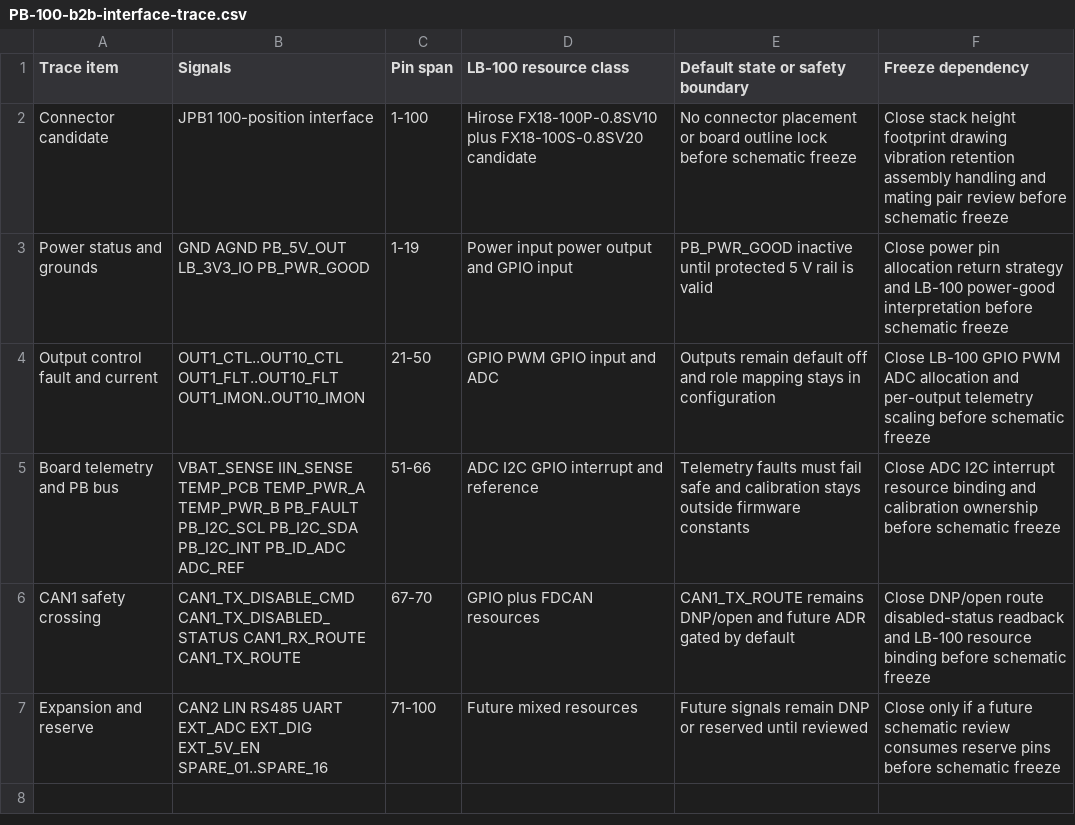
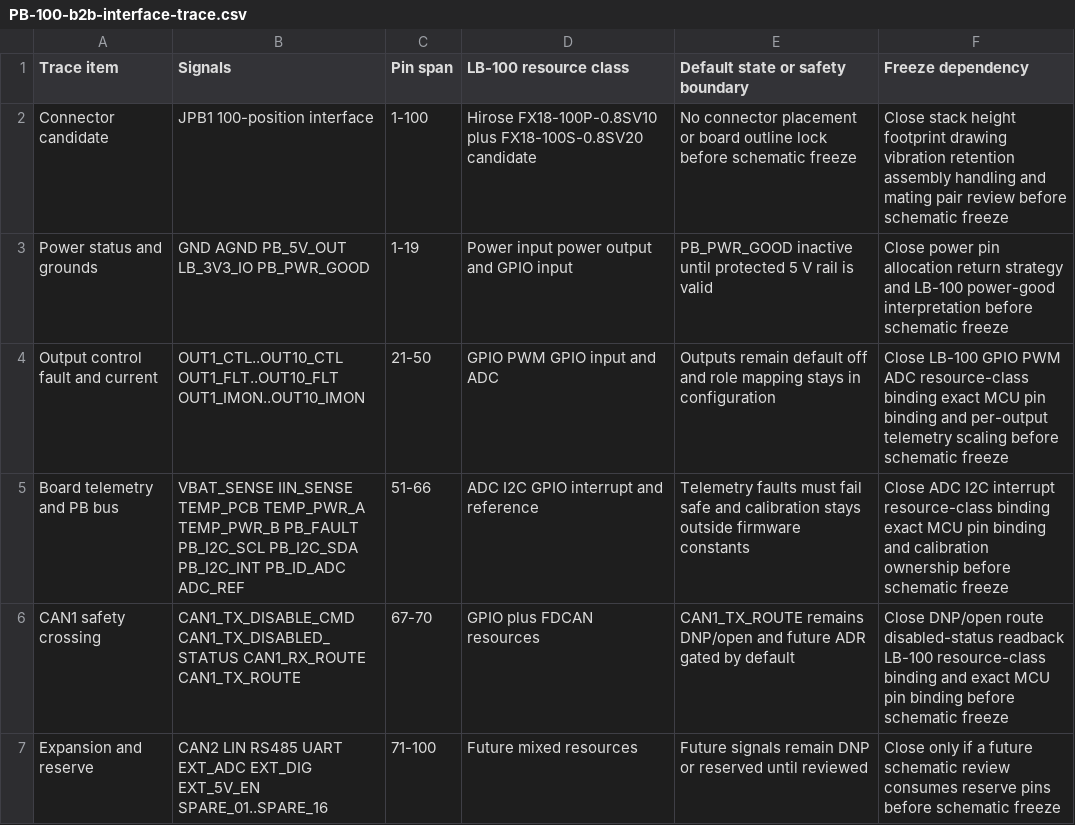
Before and after one commit to avlyubimov/svc-platform, a CSV file: hardware/power-board/PB-100/PB-100-b2b-interface-trace.csv, drawn as a sheet.

```diff
--- a/hardware/power-board/PB-100/PB-100-b2b-interface-trace.csv
+++ b/hardware/power-board/PB-100/PB-100-b2b-interface-trace.csv
@@ -3,5 +3,5 @@ Connector candidate,JPB1 100-position interface,1-100,Hirose FX18-100P-0.8SV10 p
 Power status and grounds,GND AGND PB_5V_OUT LB_3V3_IO PB_PWR_GOOD,1-19,Power input power output and GPIO input,PB_PWR_GOOD inactive until protected 5 V rail is valid,Close power pin allocation return strategy and LB-100 power-good interpretation before schematic freeze
-Output control fault and current,OUT1_CTL..OUT10_CTL OUT1_FLT..OUT10_FLT OUT1_IMON..OUT10_IMON,21-50,GPIO PWM GPIO input and ADC,Outputs remain default off and role mapping stays in configuration,Close LB-100 GPIO PWM ADC allocation and per-output telemetry scaling before schematic freeze
-Board telemetry and PB bus,VBAT_SENSE IIN_SENSE TEMP_PCB TEMP_PWR_A TEMP_PWR_B PB_FAULT PB_I2C_SCL PB_I2C_SDA PB_I2C_INT PB_ID_ADC ADC_REF,51-66,ADC I2C GPIO interrupt and reference,Telemetry faults must fail safe and calibration stays outside firmware constants,Close ADC I2C interrupt resource binding and calibration ownership before schematic freeze
-CAN1 safety crossing,CAN1_TX_DISABLE_CMD CAN1_TX_DISABLED_STATUS CAN1_RX_ROUTE CAN1_TX_ROUTE,67-70,GPIO plus FDCAN resources,CAN1_TX_ROUTE remains DNP/open and future ADR gated by default,Close DNP/open route disabled-status readback and LB-100 resource binding before schematic freeze
+Output control fault and current,OUT1_CTL..OUT10_CTL OUT1_FLT..OUT10_FLT OUT1_IMON..OUT10_IMON,21-50,GPIO PWM GPIO input and ADC,Outputs remain default off and role mapping stays in configuration,Close LB-100 GPIO PWM ADC resource-class binding exact MCU pin binding and per-output telemetry scaling before schematic freeze
+Board telemetry and PB bus,VBAT_SENSE IIN_SENSE TEMP_PCB TEMP_PWR_A TEMP_PWR_B PB_FAULT PB_I2C_SCL PB_I2C_SDA PB_I2C_INT PB_ID_ADC ADC_REF,51-66,ADC I2C GPIO interrupt and reference,Telemetry faults must fail safe and calibration stays outside firmware constants,Close ADC I2C interrupt resource-class binding exact MCU pin binding and calibration ownership before schematic freeze
+CAN1 safety crossing,CAN1_TX_DISABLE_CMD CAN1_TX_DISABLED_STATUS CAN1_RX_ROUTE CAN1_TX_ROUTE,67-70,GPIO plus FDCAN resources,CAN1_TX_ROUTE remains DNP/open and future ADR gated by default,Close DNP/open route disabled-status readback LB-100 resource-class binding and exact MCU pin binding before schematic freeze
 Expansion and reserve,CAN2 LIN RS485 UART EXT_ADC EXT_DIG EXT_5V_EN SPARE_01..SPARE_16,71-100,Future mixed resources,Future signals remain DNP or reserved until reviewed,Close only if a future schematic review consumes reserve pins before schematic freeze
```
Also changed, not shown: hardware/power-board/PB-100/PB-100-kicad-sheet-manifest.csv, hardware/power-board/PB-100/PB-100-review-release-manifest.csv, 13 other files.
